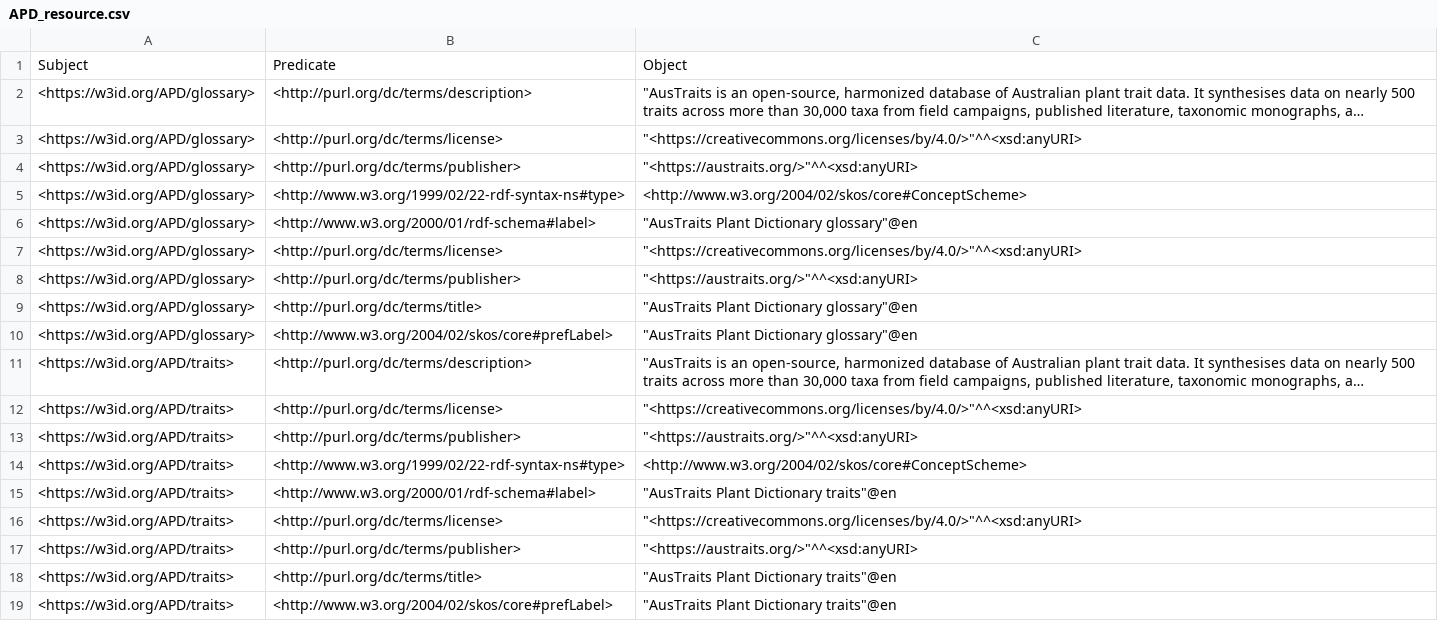
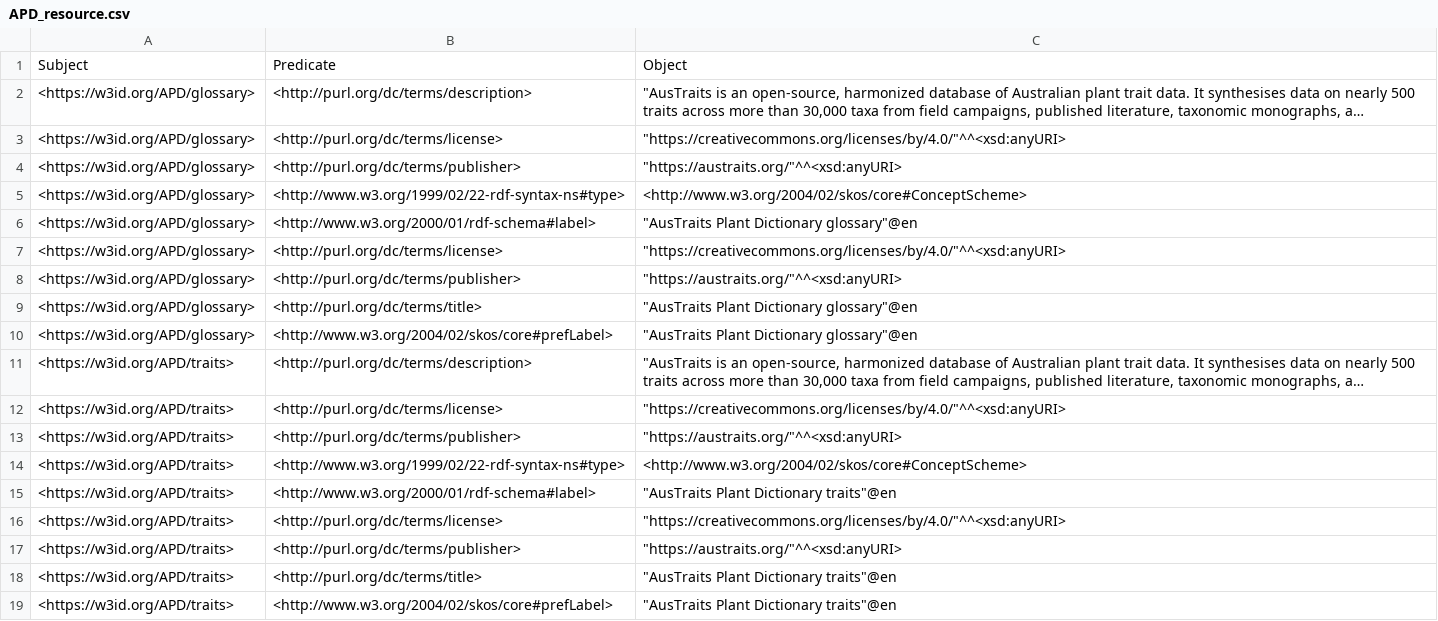
Before and after one commit to traitecoevo/APD, a CSV file: data/APD_resource.csv, drawn as a sheet; only a part is shown; long unchanged cells end in …; the diff names each change by its address in the sheet, - before the commit and + after, or states it on an @@ line.

```diff
--- a/data/APD_resource.csv
+++ b/data/APD_resource.csv
-C3: "<https://creativecommons.org/licenses/by/4.0/>"^^<xsd:anyURI>
+C3: "https://creativecommons.org/licenses/by/4.0/"^^<xsd:anyURI>
-C4: "<https://austraits.org/>"^^<xsd:anyURI>
+C4: "https://austraits.org/"^^<xsd:anyURI>
-C7: "<https://creativecommons.org/licenses/by/4.0/>"^^<xsd:anyURI>
+C7: "https://creativecommons.org/licenses/by/4.0/"^^<xsd:anyURI>
-C8: "<https://austraits.org/>"^^<xsd:anyURI>
+C8: "https://austraits.org/"^^<xsd:anyURI>
-C12: "<https://creativecommons.org/licenses/by/4.0/>"^^<xsd:anyURI>
+C12: "https://creativecommons.org/licenses/by/4.0/"^^<xsd:anyURI>
-C13: "<https://austraits.org/>"^^<xsd:anyURI>
+C13: "https://austraits.org/"^^<xsd:anyURI>
-C16: "<https://creativecommons.org/licenses/by/4.0/>"^^<xsd:anyURI>
+C16: "https://creativecommons.org/licenses/by/4.0/"^^<xsd:anyURI>
-C17: "<https://austraits.org/>"^^<xsd:anyURI>
+C17: "https://austraits.org/"^^<xsd:anyURI>
```
Also changed, not shown: data/APD_units.csv, 5 other files.
